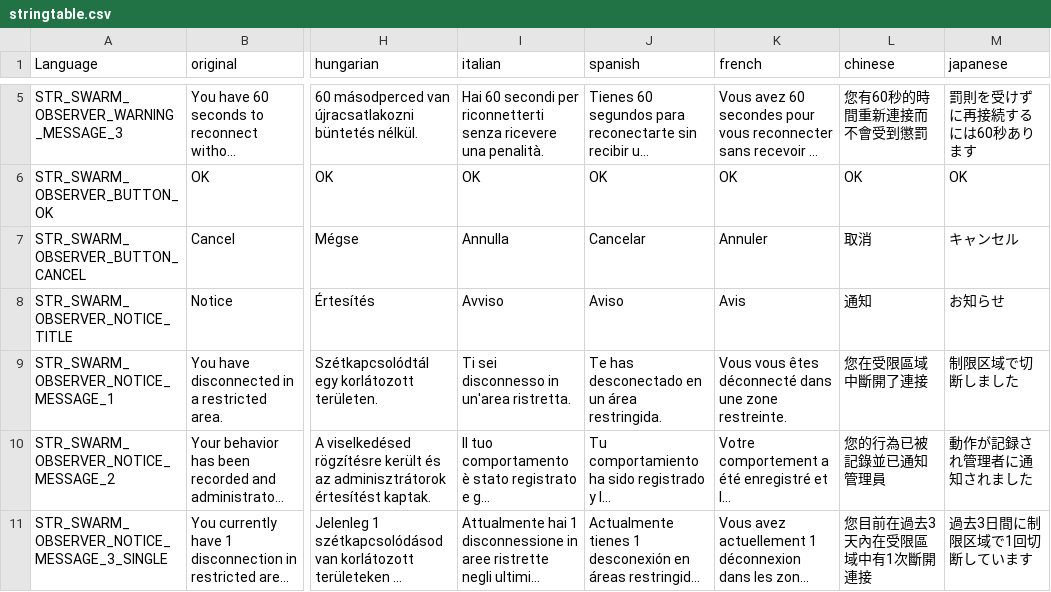
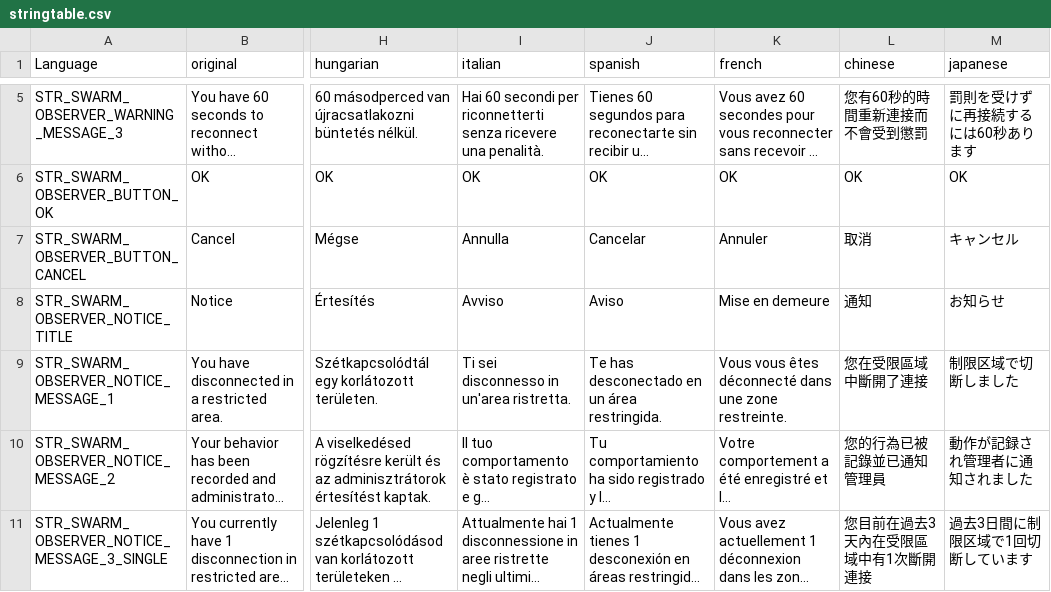
Before and after one commit to SWARMDayZ/Swarm, a CSV file: src/SwarmObserver/stringtable.csv, drawn as a sheet; only a part is shown, gaps mark what is left out; long unchanged cells end in …; the diff names each change by its address in the sheet, - before the commit and + after, or states it on an @@ line.

Commit message:
feat: funny message

```diff
--- a/src/SwarmObserver/stringtable.csv
+++ b/src/SwarmObserver/stringtable.csv
-K8 (french): Avis
+K8 (french): Mise en demeure
```
